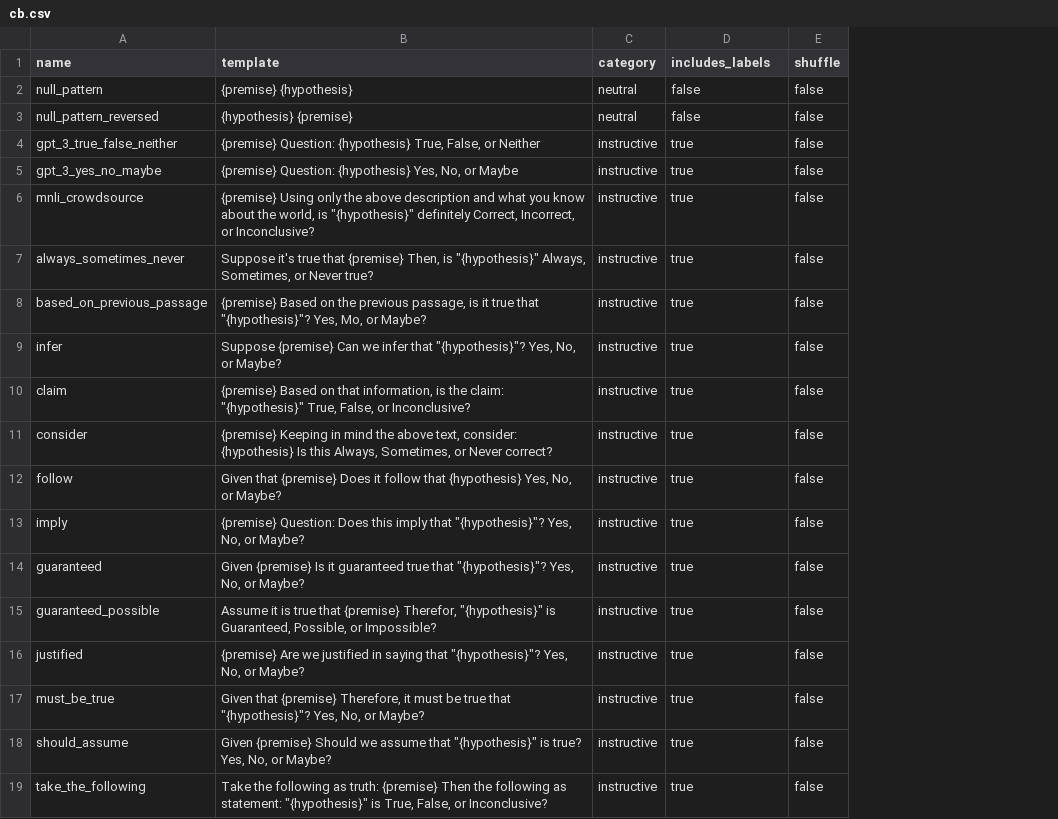
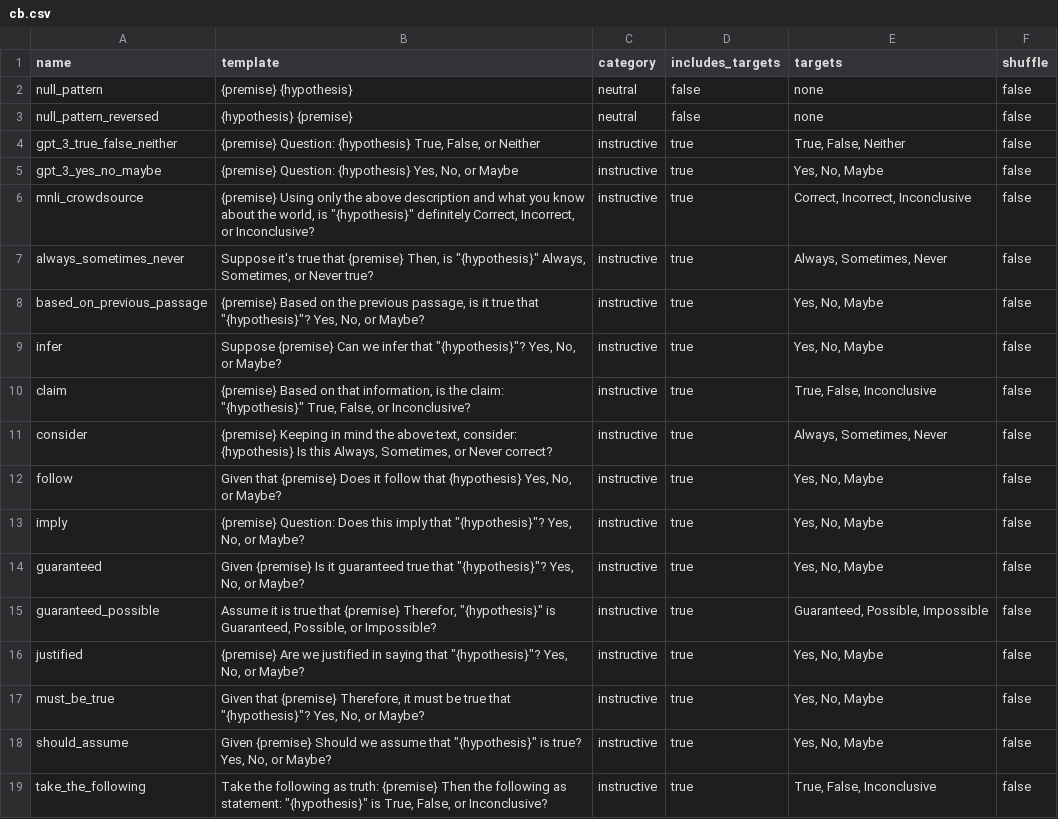
Before and after one commit to mmarius/t0-analysis, a CSV file: prompts/cb.csv, drawn as a sheet; the diff names each change by its address in the sheet, - before the commit and + after, or states it on an @@ line.

Commit message:
fixed typo + added targets

```diff
--- a/prompts/cb.csv
+++ b/prompts/cb.csv
+column E (targets), rows 2-19: none | none | True, False, Neither | Yes, No, Maybe | Correct, Incorrect, Inconclusive | Always, Sometimes, Never | Yes, No, Maybe | Yes, No, Maybe | True, False, Inconclusive | Always, Sometimes, Never | Yes, No, Maybe | Yes, No, Maybe | Yes, No, Maybe | Guaranteed, Possible, Impossible | Yes, No, Maybe | Yes, No, Maybe | Yes, No, Maybe | True, False, Inconclusive
-D1: includes_labels
+D1: includes_targets
-B8 (template): …"{hypothesis}"? Yes, Mo, or Maybe?
+B8 (template): …"{hypothesis}"? Yes, No, or Maybe?
```
Also changed, not shown: prompts/rte.csv, prompts/wic.csv.
